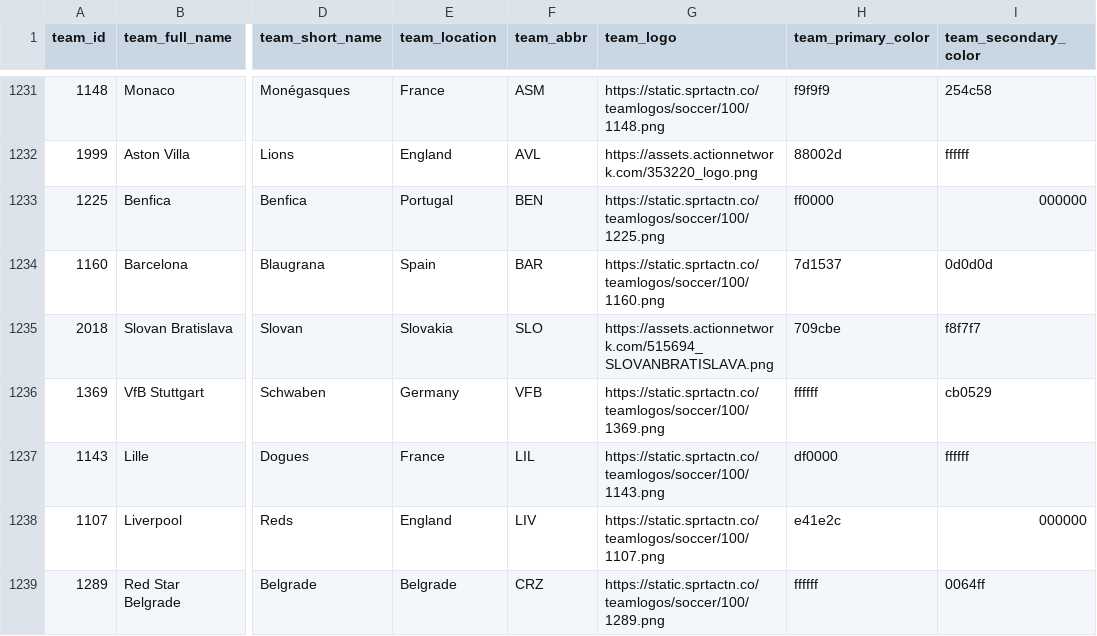
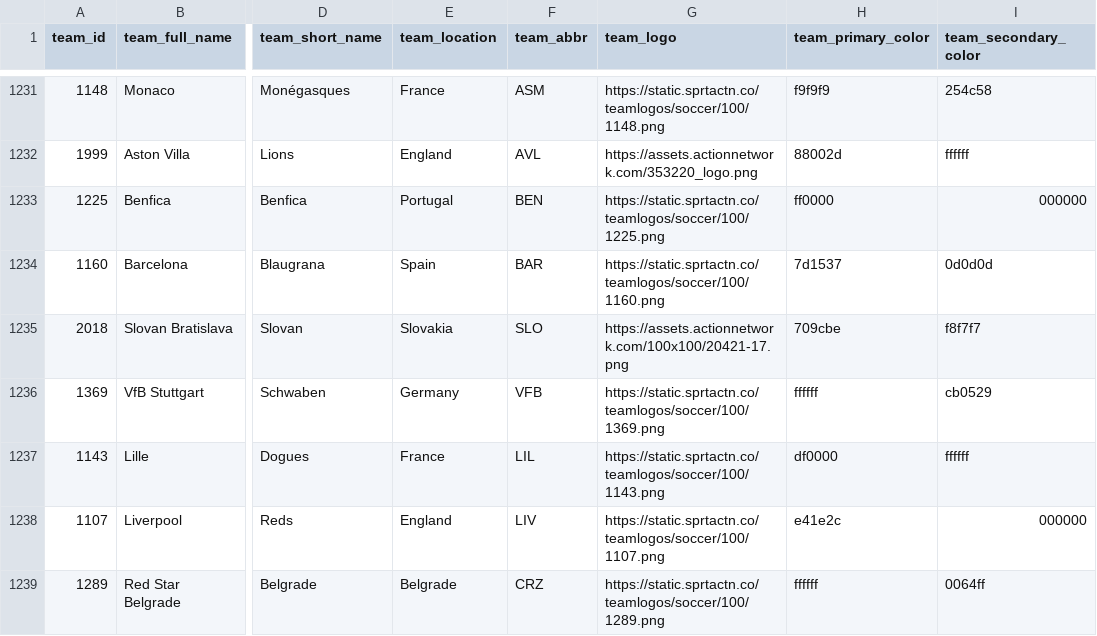
Before and after one commit to aaroncolesmith/data_action_network, a CSV file: data/teams_db.csv, drawn as a sheet; only a part is shown, gaps mark what is left out; the diff names each change by its address in the sheet, - before the commit and + after, or states it on an @@ line.

Commit message:
Update data

```diff
--- a/data/teams_db.csv
+++ b/data/teams_db.csv
-G1235 (team_logo): https://assets.actionnetwork.com/515694_SLOVANBRATISLAVA.png
+G1235 (team_logo): https://assets.actionnetwork.com/100x100/20421-17.png
```
Also changed, not shown: 7 other files.
